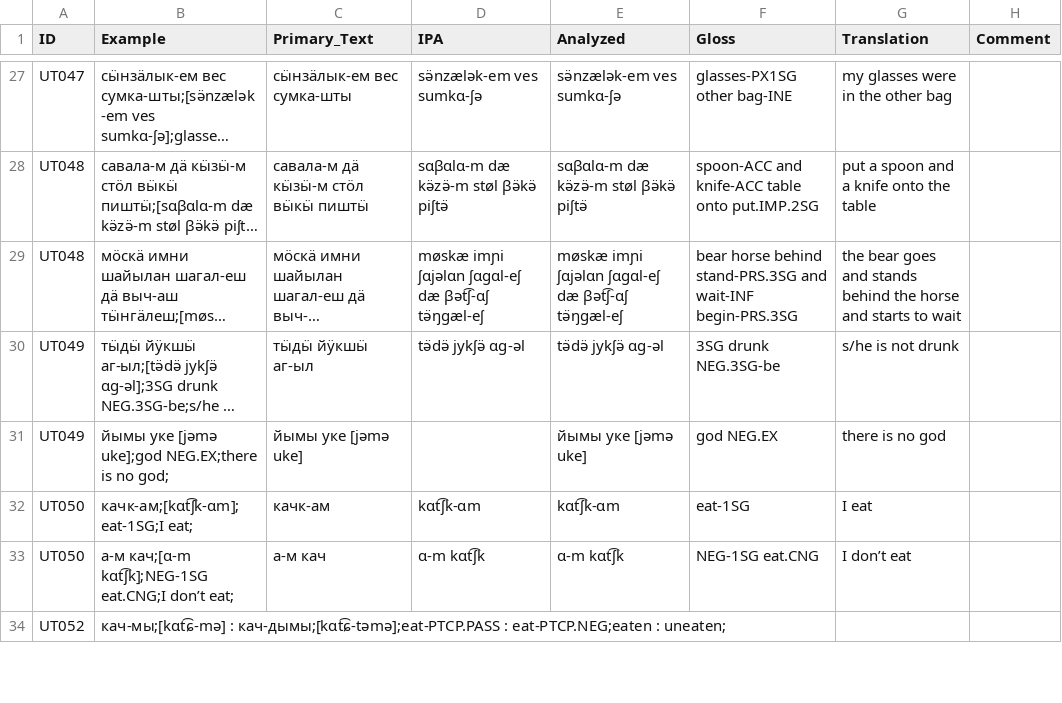
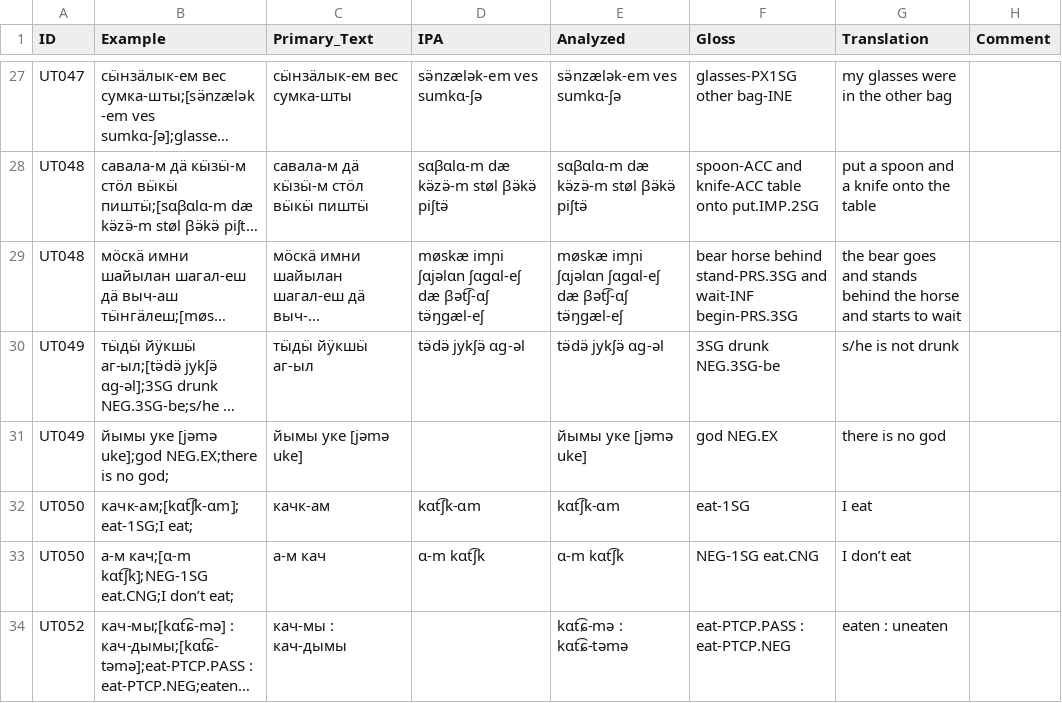
Before and after one commit to cldf-datasets/uratyp, a CSV file: raw/UT/language-tables/Hill_Mari_examples.csv, drawn as a sheet; only a part is shown, gaps mark what is left out; long unchanged cells end in …; the diff covers the shown part only; the diff names each change by its address in the sheet, - before the commit and + after, or states it on an @@ line.

```diff
--- a/raw/UT/language-tables/Hill_Mari_examples.csv
+++ b/raw/UT/language-tables/Hill_Mari_examples.csv
-C34 (Primary_Text): (empty)
+C34 (Primary_Text): кач-мы : кач-дымы
-E34 (Analyzed): (empty)
+E34 (Analyzed): kɑt͡ɕ-mə : kɑt͡ɕ-təmə
-F34 (Gloss): (empty)
+F34 (Gloss): eat-PTCP.PASS : eat-PTCP.NEG
-G34 (Translation): (empty)
+G34 (Translation): eaten : uneaten
```
Also changed, not shown: 1 added row, 1 removed row and 14 edited cells elsewhere in this file, cldf/languages.csv, cldf/values.csv, 38 other files.
